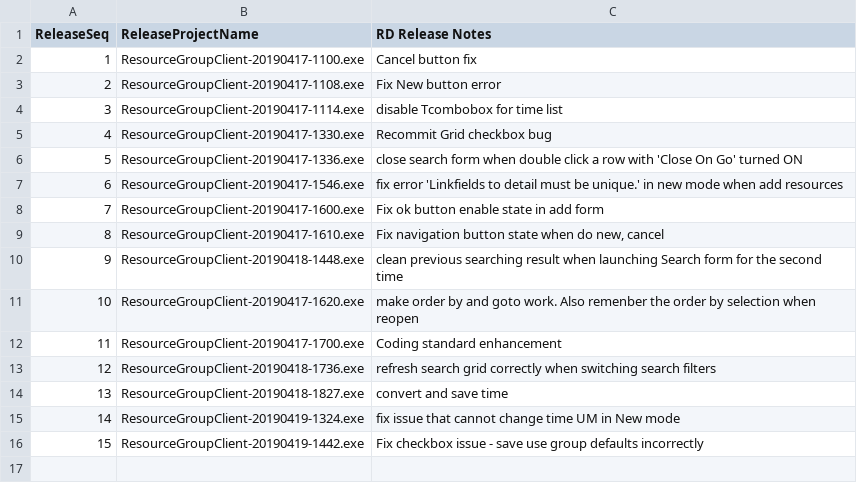
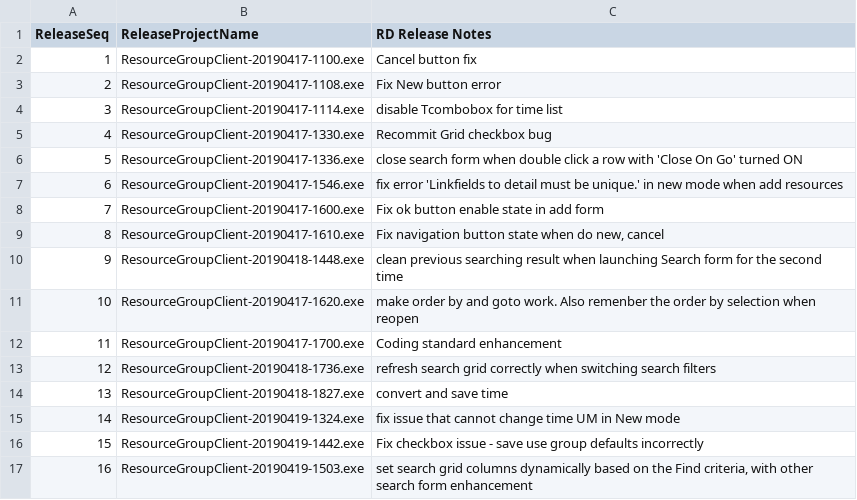
Before and after one commit to 929lwang1/SCPDemo201904, a CSV file: QARelease/RDReleaseNotes.csv, drawn as a sheet.

Commit message:
set search grid columns dynamically based on the Find criteria, with other search form enhancement

```diff
--- a/QARelease/RDReleaseNotes.csv
+++ b/QARelease/RDReleaseNotes.csv
@@ -16 +16,2 @@ ReleaseSeq,ReleaseProjectName,RD Release Notes
 15,ResourceGroupClient-20190419-1442.exe,Fix checkbox issue - save use group defaults incorrectly
+16,ResourceGroupClient-20190419-1503.exe,"set search grid columns dynamically based on the Find criteria, with other search form enhancement"
```
Also changed, not shown: 3 other files.
